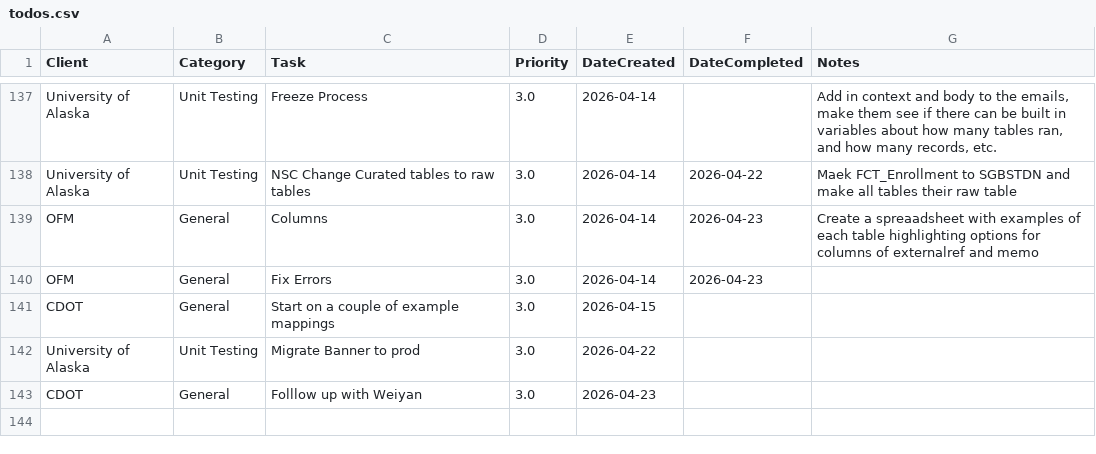
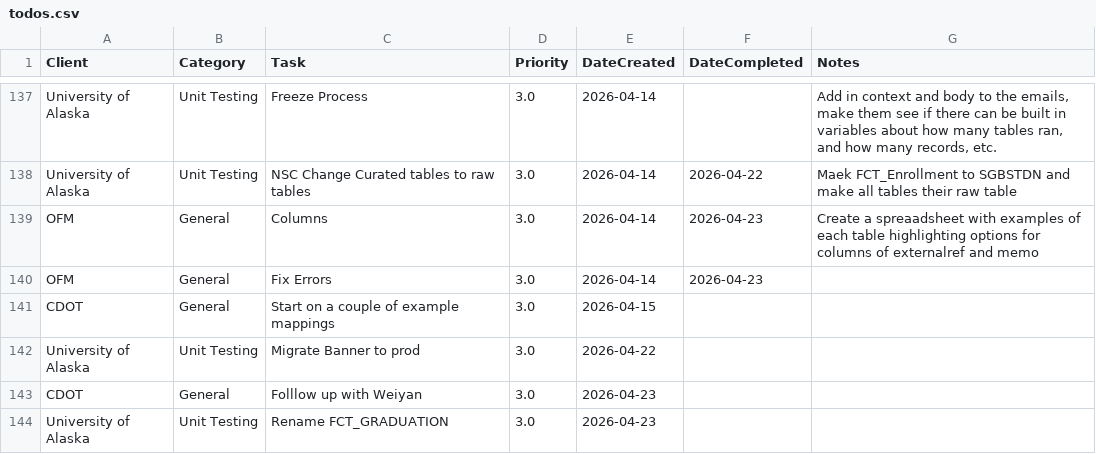
Before and after one commit to cole-nash-plante/hours_app, a CSV file: data/todos.csv, drawn as a sheet; only a part is shown, gaps mark what is left out; the diff names each change by its address in the sheet, - before the commit and + after, or states it on an @@ line.

Commit message:
Added new task

```diff
--- a/data/todos.csv
+++ b/data/todos.csv
+row 144: University of Alaska | Unit Testing | Rename FCT_GRADUATION | 3.0 | 2026-04-23
```
